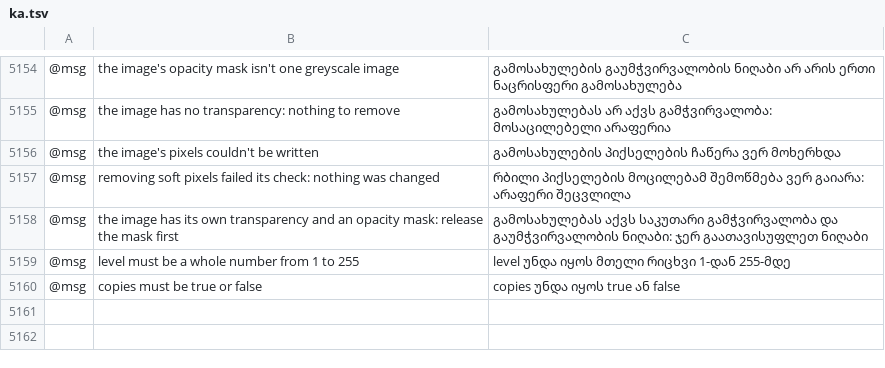
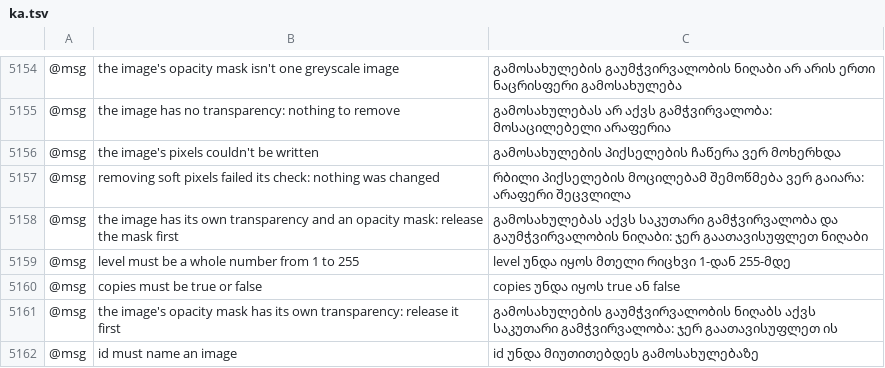
Before and after one commit to fastmikey99/vectorcraft, a TSV file: crates/ui-egui/src/i18n/ka.tsv, drawn as a sheet; only a part is shown, gaps mark what is left out; the diff names each change by its address in the sheet, - before the commit and + after, or states it on an @@ line.

```diff
--- a/crates/ui-egui/src/i18n/ka.tsv
+++ b/crates/ui-egui/src/i18n/ka.tsv
+row 5161: @msg | the image's opacity mask has its own transparency: release it first | გამოსახულების გაუმჭვირვალობის ნიღაბს აქვს საკუთარი გამჭვირვალობა: ჯერ გაათავისუფლეთ ის
+row 5162: @msg | id must name an image | id უნდა მიუთითებდეს გამოსახულებაზე
```
Also changed, not shown: crates/ui-egui/src/i18n/bg.tsv, crates/ui-egui/src/i18n/el.tsv, 23 other files.
